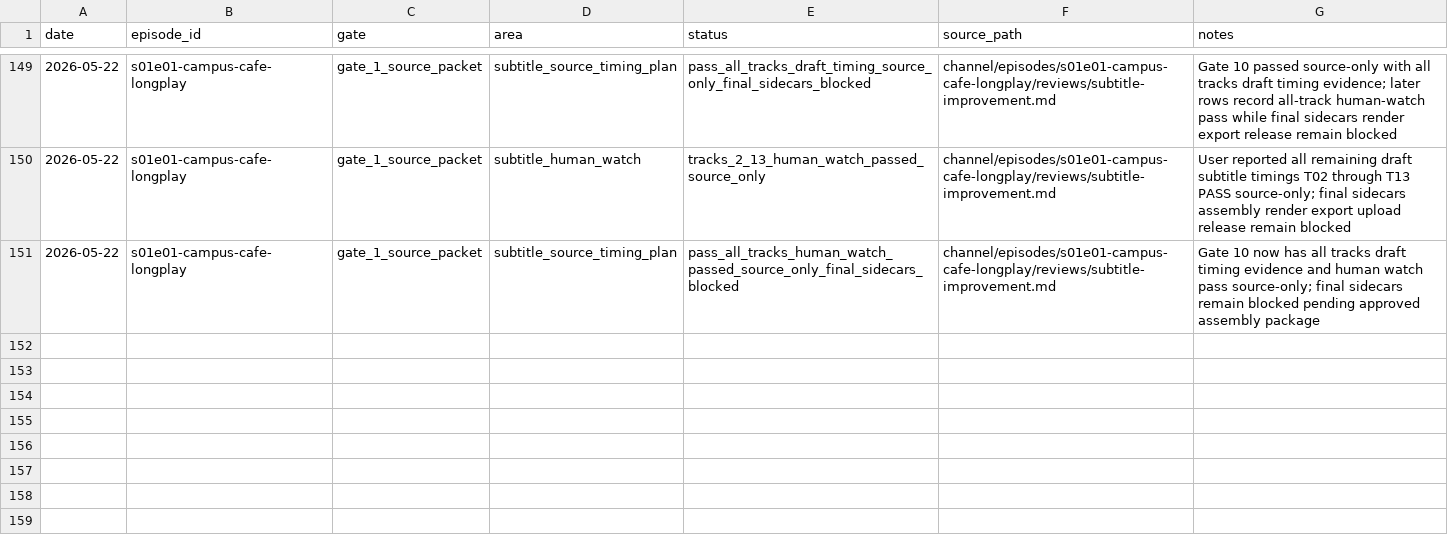
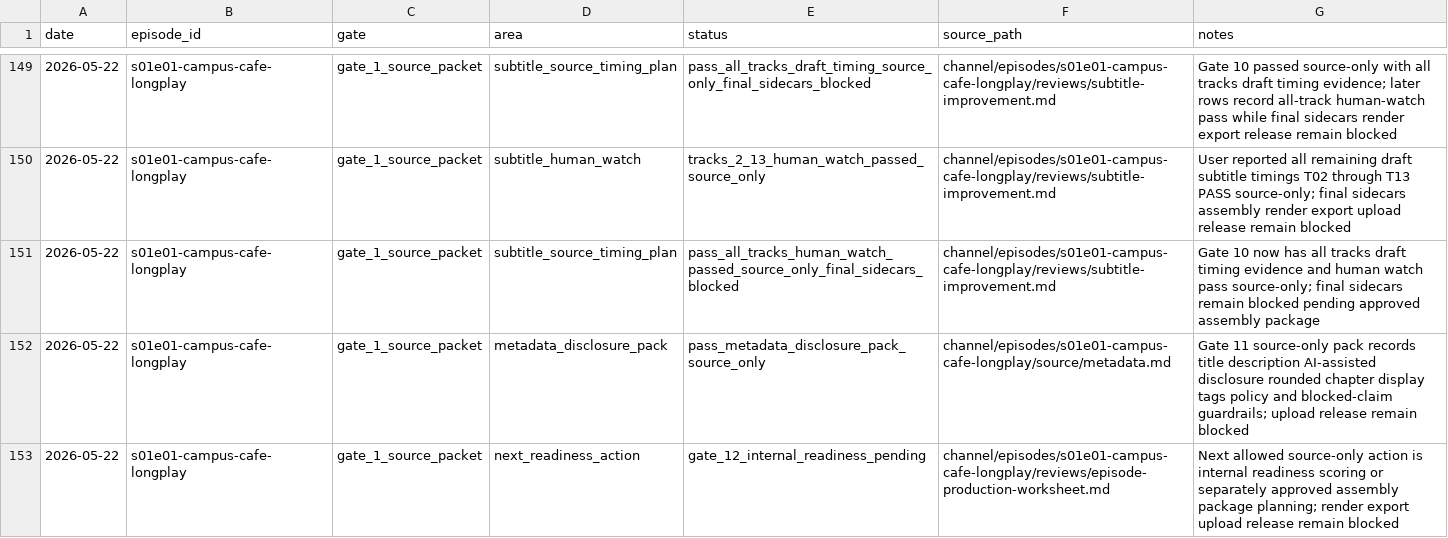
Before and after one commit to myr-air/zodiac-leo, a CSV file: channel/episodes/s01e01-campus-cafe-longplay/tracking/status.csv, drawn as a sheet; only a part is shown, gaps mark what is left out; the diff names each change by its address in the sheet, - before the commit and + after, or states it on an @@ line.

Commit message:
Pass S01E01 metadata disclosure pack

```diff
--- a/channel/episodes/s01e01-campus-cafe-longplay/tracking/status.csv
+++ b/channel/episodes/s01e01-campus-cafe-longplay/tracking/status.csv
+row 152: 2026-05-22 | s01e01-campus-cafe-longplay | gate_1_source_packet | metadata_disclosure_pack | pass_metadata_disclosure_pack_source_only | channel/episodes/s01e01-campus-cafe-longplay/source/metadata.md | Gate 11 source-only pack records title description AI-assisted disclosure rounded chapter display tags policy and blocked-claim guardrails; upload release remain blocked
+row 153: 2026-05-22 | s01e01-campus-cafe-longplay | gate_1_source_packet | next_readiness_action | gate_12_internal_readiness_pending | channel/episodes/s01e01-campus-cafe-longplay/reviews/episode-production-worksheet.md | Next allowed source-only action is internal readiness scoring or separately approved assembly package planning; render export upload release remain blocked
```
Also changed, not shown: channel/episodes/s01e01-campus-cafe-longplay/tracking/assets.csv, channel/episodes/s01e01-campus-cafe-longplay/tracking/decisions.csv, 6 other files.
